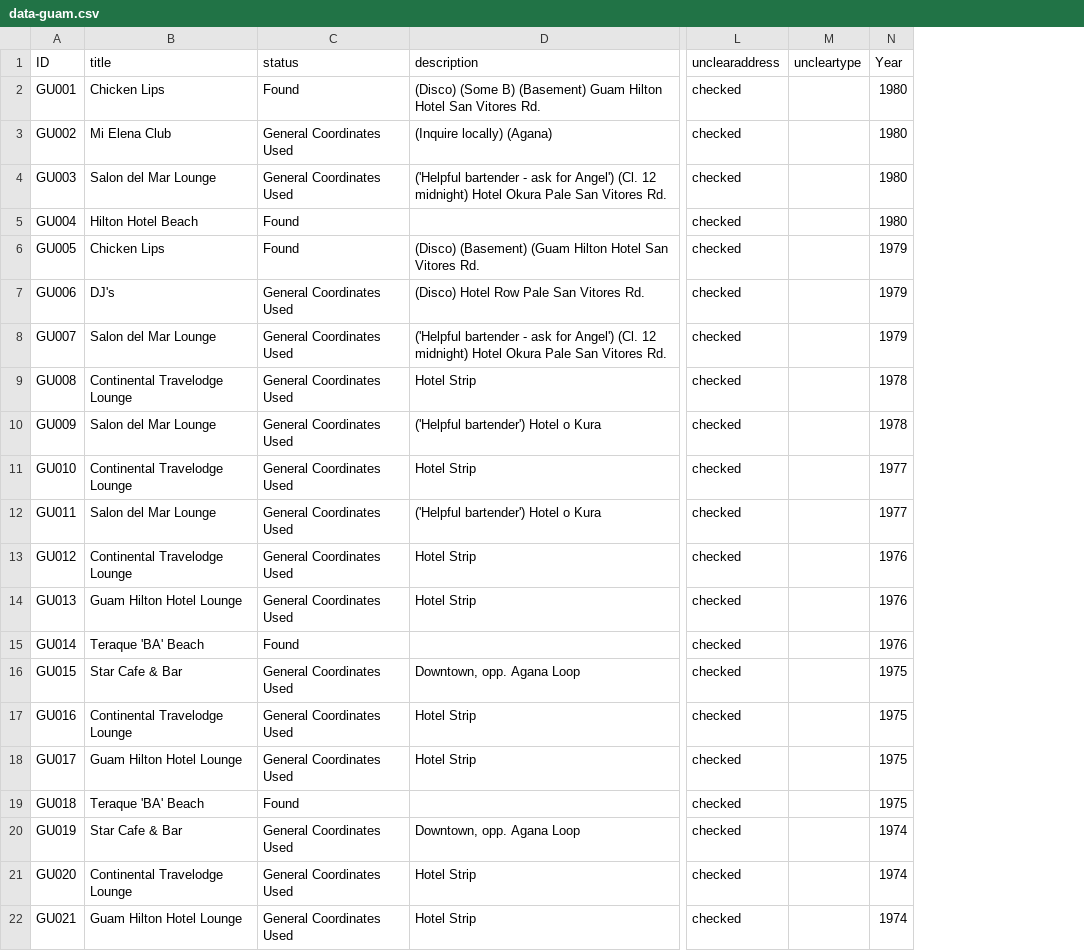
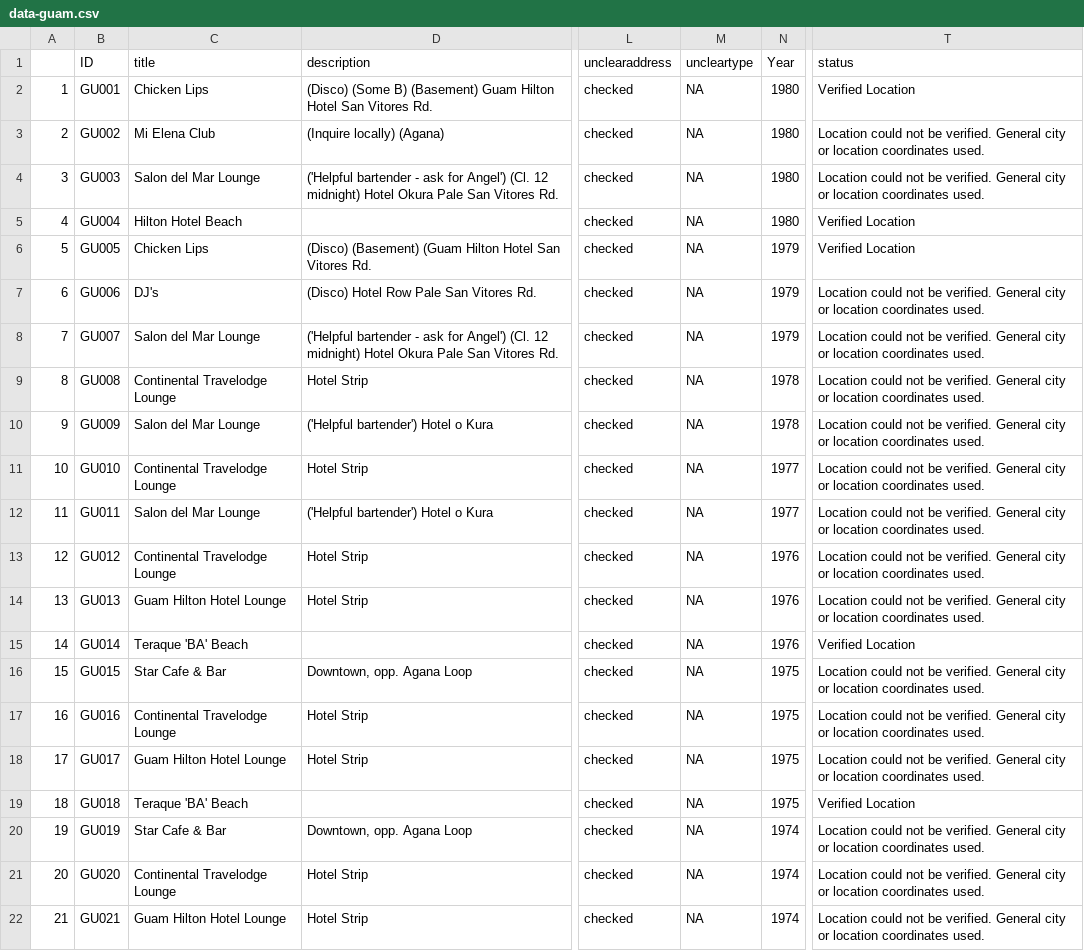
Before and after one commit to MappingtheGayGuides/MGG-Data, a CSV file: 4-FullVerifiedDatasets/data-guam.csv, drawn as a sheet; only a part is shown, gaps mark what is left out; removed rows and columns are numbered as before the commit, all else as after; the diff names each change by its address in the sheet, - before the commit and + after, or states it on an @@ line.

Commit message:
revise status in territory data. Add territories to main data.csv file along with updates to MCC entries.

```diff
--- a/4-FullVerifiedDatasets/data-guam.csv
+++ b/4-FullVerifiedDatasets/data-guam.csv
+column A, rows 2-22: 1 | 2 | 3 | 4 | 5 | 6 | 7 | 8 | 9 | 10 | 11 | 12 | 13 | 14 | 15 | 16 | 17 | 18 | 19 | 20 | 21
-column C (status), rows 2-22: Found | General Coordinates Used | General Coordinates Used | Found | Found | General Coordinates Used | General Coordinates Used | General Coordinates Used | General Coordinates Used | General Coordinates Used | General Coordinates Used | General Coordinates Used | General Coordinates Used | Found | General Coordinates Used | General Coordinates Used | General Coordinates Used | Found | General Coordinates Used | General Coordinates Used | General Coordinates Used
+column T (status), rows 2-22: Verified Location | Location could not be verified. General city or location coordinates used. | Location could not be verified. General city or location coordinates used. | Verified Location | Verified Location | Location could not be verified. General city or location coordinates used. | Location could not be verified. General city or location coordinates used. | Location could not be verified. General city or location coordinates used. | Location could not be verified. General city or location coordinates used. | Location could not be verified. General city or location coordinates used. | Location could not be verified. General city or location coordinates used. | Location could not be verified. General city or location coordinates used. | Location could not be verified. General city or location coordinates used. | Verified Location | Location could not be verified. General city or location coordinates used. | Location could not be verified. General city or location coordinates used. | Location could not be verified. General city or location coordinates used. | Verified Location | Location could not be verified. General city or location coordinates used. | Location could not be verified. General city or location coordinates used. | Location could not be verified. General city or location coordinates used.
-M2:M22 (uncleartype): (empty)
+M2:M22 (uncleartype): NA
```
Also changed, not shown: 2 other files.
